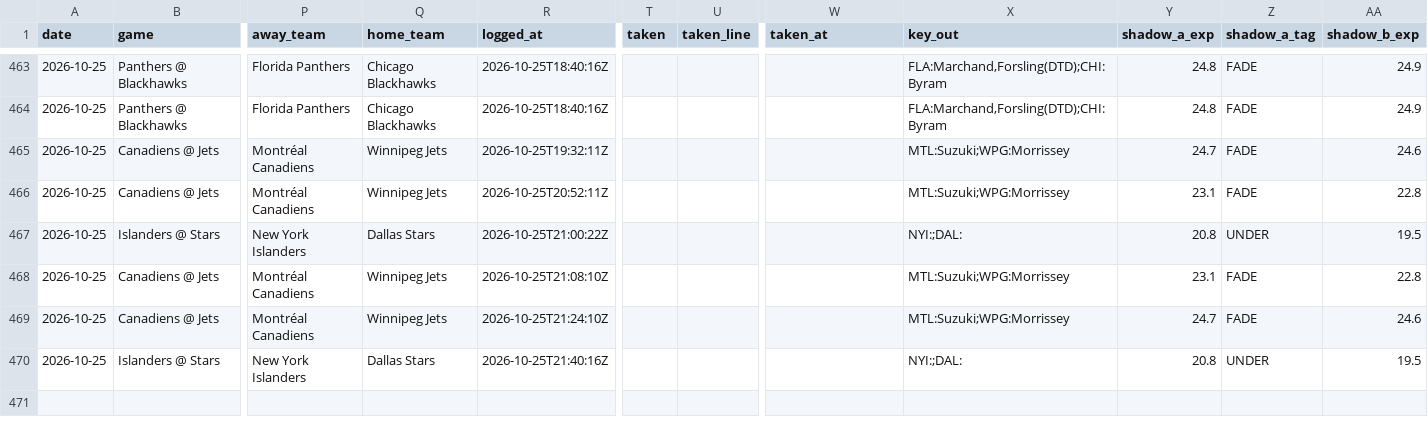
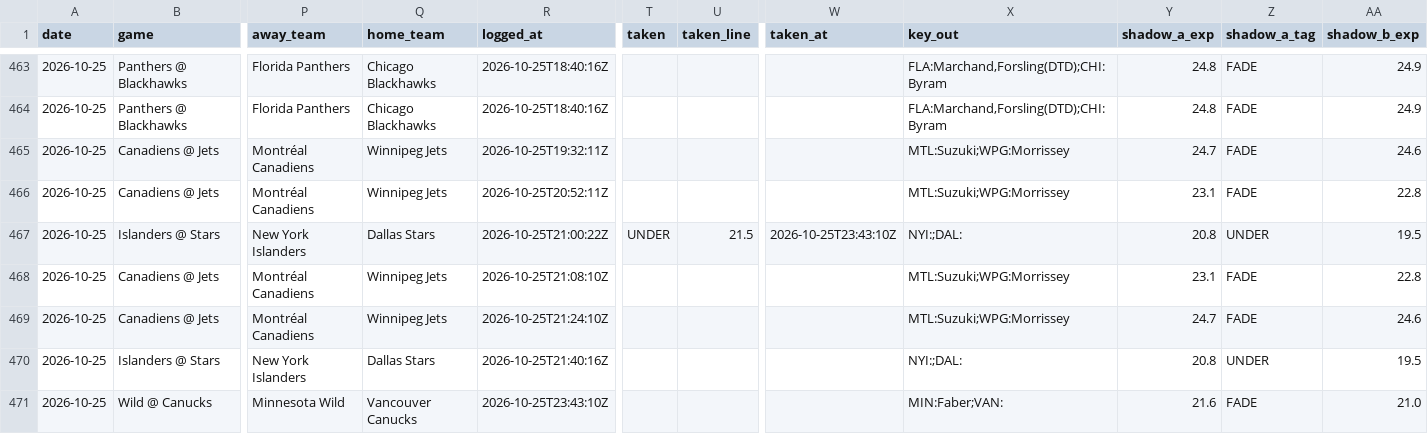
Before and after one commit to phumbad-lab/nhl-saves-alerts, a CSV file: picks.csv, drawn as a sheet; only a part is shown, gaps mark what is left out; rows hold the shown columns only; the diff names each change by its address in the sheet, - before the commit and + after, or states it on an @@ line.

```diff
--- a/picks.csv
+++ b/picks.csv
-T467 (taken): (empty)
+T467 (taken): UNDER
-U467 (taken_line): (empty)
+U467 (taken_line): 21.5
-W467 (taken_at): (empty)
+W467 (taken_at): 2026-10-25T23:43:10Z
+row 471: 2026-10-25 | Wild @ Canucks | Minnesota Wild | Vancouver Canucks | 2026-10-25T23:43:10Z |  |  |  | MIN:Faber;VAN: | 21.6 | FADE | 21.0
```
Also changed, not shown: 1 other file.
